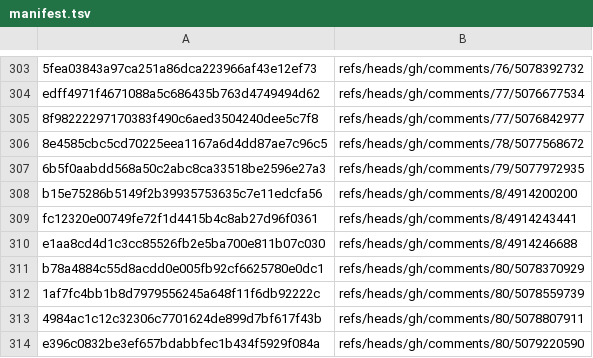
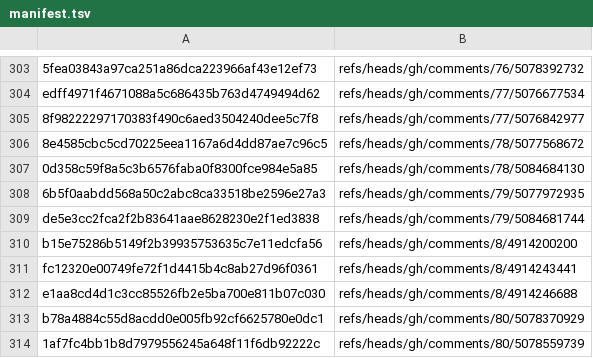
Before and after one commit to virusdave/task-dag, a TSV file: manifest.tsv, drawn as a sheet; only a part is shown, gaps mark what is left out; the shorter side is filled out with more unchanged rows.

Commit message:
Advance reconcile comments index

```diff
--- a/manifest.tsv
+++ b/manifest.tsv
@@ -306,3 +306,5 @@ edff4971f4671088a5c686435b763d4749494d62	refs/heads/gh/comments/77/5076677534
 8e4585cbc5cd70225eea1167a6d4dd87ae7c96c5	refs/heads/gh/comments/78/5077568672
+0d358c59f8a5c3b6576faba0f8300fce984e5a85	refs/heads/gh/comments/78/5084684130
 6b5f0aabdd568a50c2abc8ca33518be2596e27a3	refs/heads/gh/comments/79/5077972935
+de5e3cc2fca2f2b83641aae8628230e2f1ed3838	refs/heads/gh/comments/79/5084681744
 b15e75286b5149f2b39935753635c7e11edcfa56	refs/heads/gh/comments/8/4914200200
```
Also changed, not shown: 1 other file.
